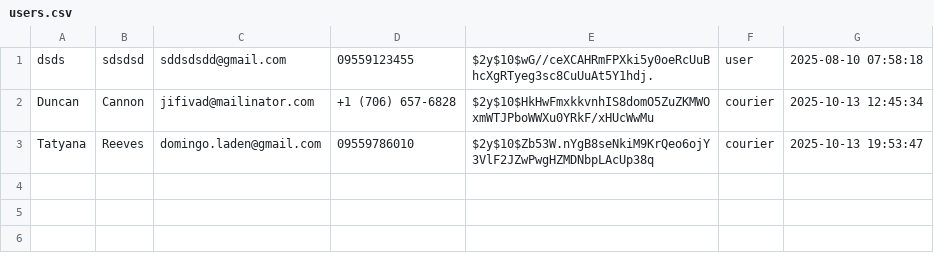
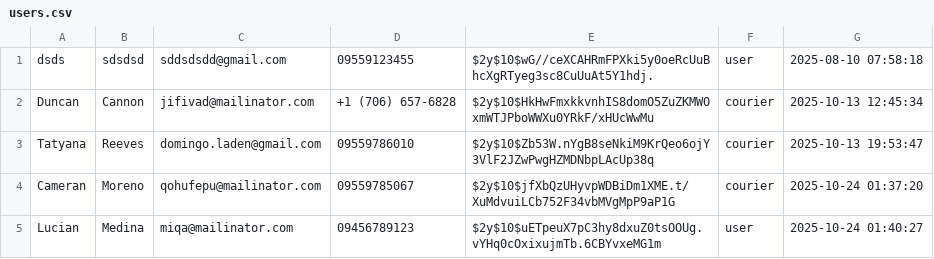
Before and after one commit to Laden8210/dropshipping, a CSV file: data/users.csv, drawn as a sheet.

```diff
--- a/data/users.csv
+++ b/data/users.csv
@@ -3 +3,3 @@ Duncan,Cannon,jifivad@mailinator.com,"+1 (706) 657-6828",$2y$10$HkHwFmxkkvnhIS8d
 Tatyana,Reeves,domingo.laden@gmail.com,09559786010,$2y$10$Zb53W.nYgB8seNkiM9KrQeo6ojY3VlF2JZwPwgHZMDNbpLAcUp38q,courier,"2025-10-13 19:53:47"
+Cameran,Moreno,qohufepu@mailinator.com,09559785067,$2y$10$jfXbQzUHyvpWDBiDm1XME.t/XuMdvuiLCb752F34vbMVgMpP9aP1G,courier,"2025-10-24 01:37:20"
+Lucian,Medina,miqa@mailinator.com,09456789123,$2y$10$uETpeuX7pC3hy8dxuZ0tsOOUg.vYHq0cOxixujmTb.6CBYvxeMG1m,user,"2025-10-24 01:40:27"
```
Also changed, not shown: 16 other files.
